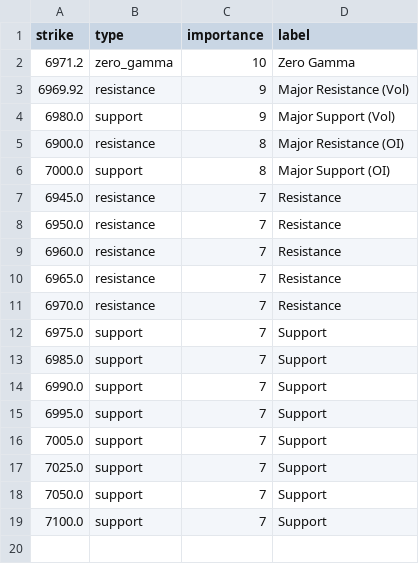
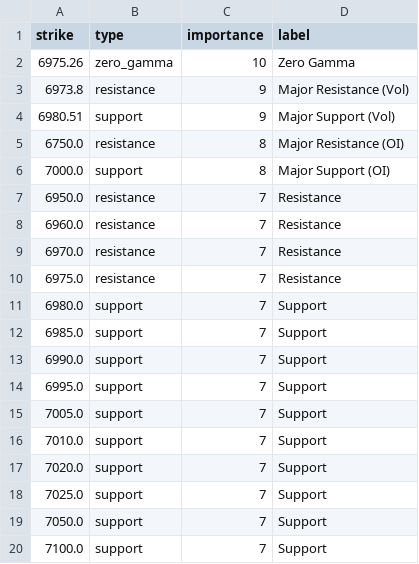
Before and after one commit to enzocosson/seed_enzocosson_gex, a CSV file: es_gex_levels_metadata.csv, drawn as a sheet.

```diff
--- a/es_gex_levels_metadata.csv
+++ b/es_gex_levels_metadata.csv
@@ -1,13 +1,12 @@
 strike,type,importance,label
-6971.2,zero_gamma,10,Zero Gamma
-6969.92,resistance,9,Major Resistance (Vol)
-6980.0,support,9,Major Support (Vol)
-6900.0,resistance,8,Major Resistance (OI)
+6975.26,zero_gamma,10,Zero Gamma
+6973.8,resistance,9,Major Resistance (Vol)
+6980.51,support,9,Major Support (Vol)
+6750.0,resistance,8,Major Resistance (OI)
 7000.0,support,8,Major Support (OI)
-6945.0,resistance,7,Resistance
 6950.0,resistance,7,Resistance
 6960.0,resistance,7,Resistance
-6965.0,resistance,7,Resistance
 6970.0,resistance,7,Resistance
-6975.0,support,7,Support
+6975.0,resistance,7,Resistance
+6980.0,support,7,Support
 6985.0,support,7,Support
@@ -16,2 +15,4 @@ strike,type,importance,label
 7005.0,support,7,Support
+7010.0,support,7,Support
+7020.0,support,7,Support
 7025.0,support,7,Support
```
Also changed, not shown: es_gex_levels.csv, nq_gex_levels.csv, 2 other files.
